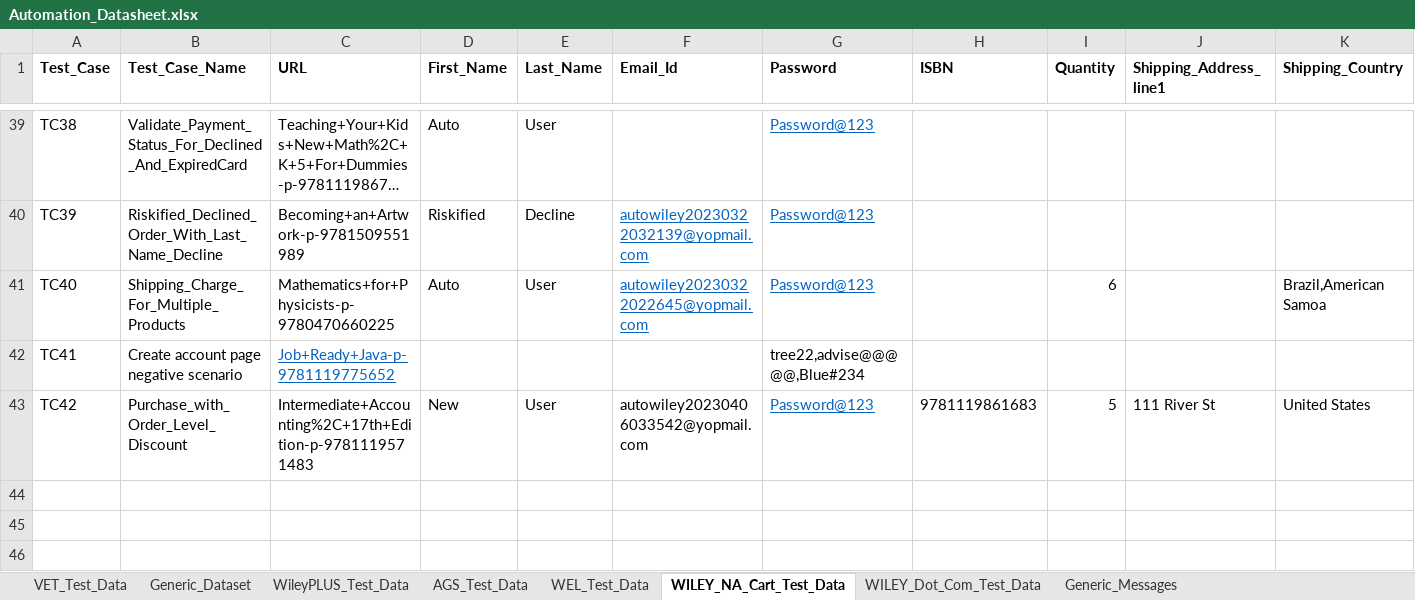
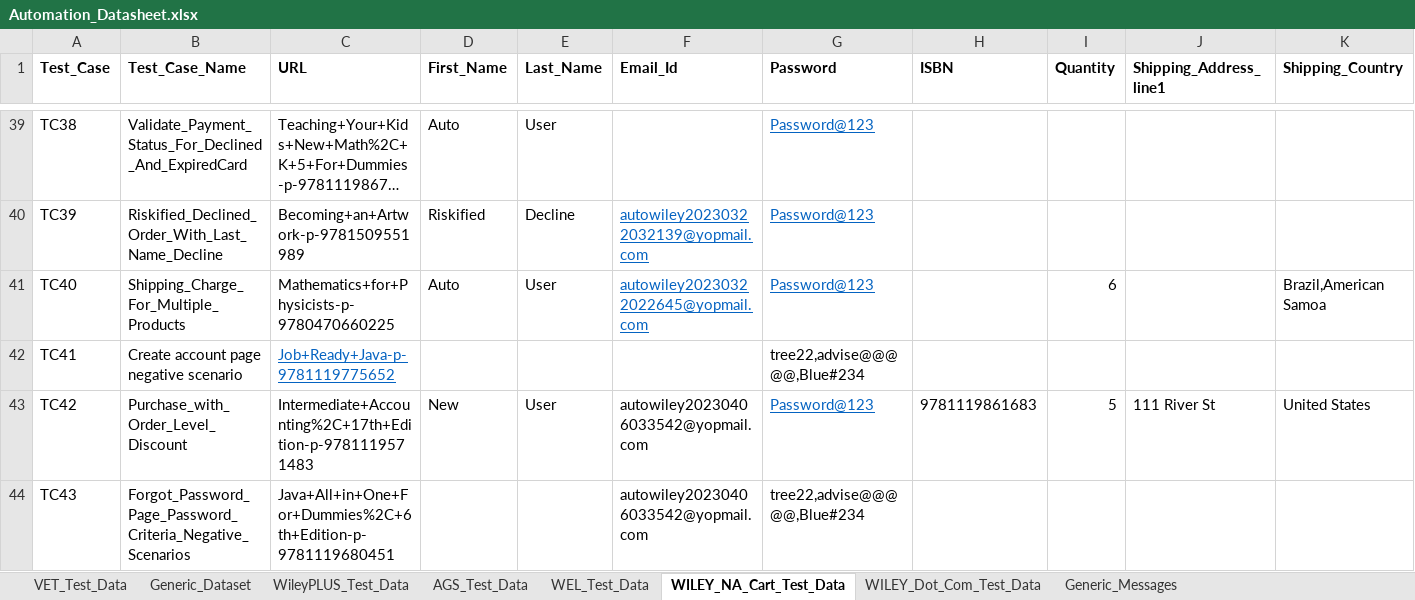
Before and after one commit to gsaha99/Ecommerce_QA, an Excel workbook: Test Data/Automation_Datasheet.xlsx, sheet WILEY_NA_Cart_Test_Data, drawn as a sheet; only a part is shown, gaps mark what is left out; long unchanged cells end in …; values as stored, in another font and other column widths than the file's, no borders; rows hold the shown columns only; the diff names each change by its address in the sheet, - before the commit and + after, or states it on an @@ line.

Commit message:
One new tc in WileyNA Cart AND Few modifications in Email validation file

```diff
--- a/Test Data/Automation_Datasheet.xlsx (sheet WILEY_NA_Cart_Test_Data)
+++ b/Test Data/Automation_Datasheet.xlsx (sheet WILEY_NA_Cart_Test_Data)
+row 44: TC43 | Forgot_Password_Page_Password_Criteria_Negative_Scenarios | Java+All+in+One+For+Dummies%2C+6th+Edition-p-9781119680451 |  |  | autowiley20230406033542@yopmail.com | tree22,advise@@@@@,Blue#234
```
Also changed, not shown: 18 other files.
